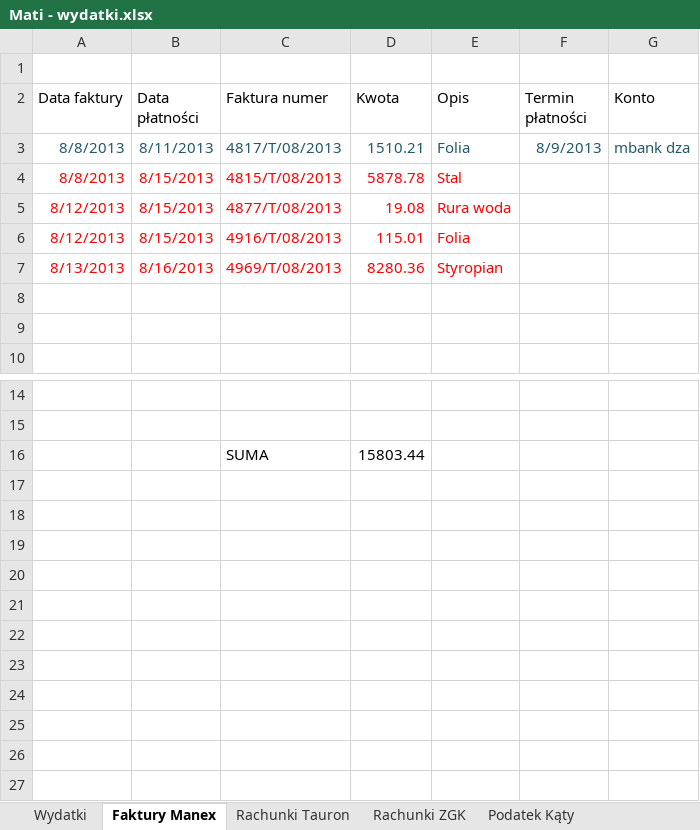
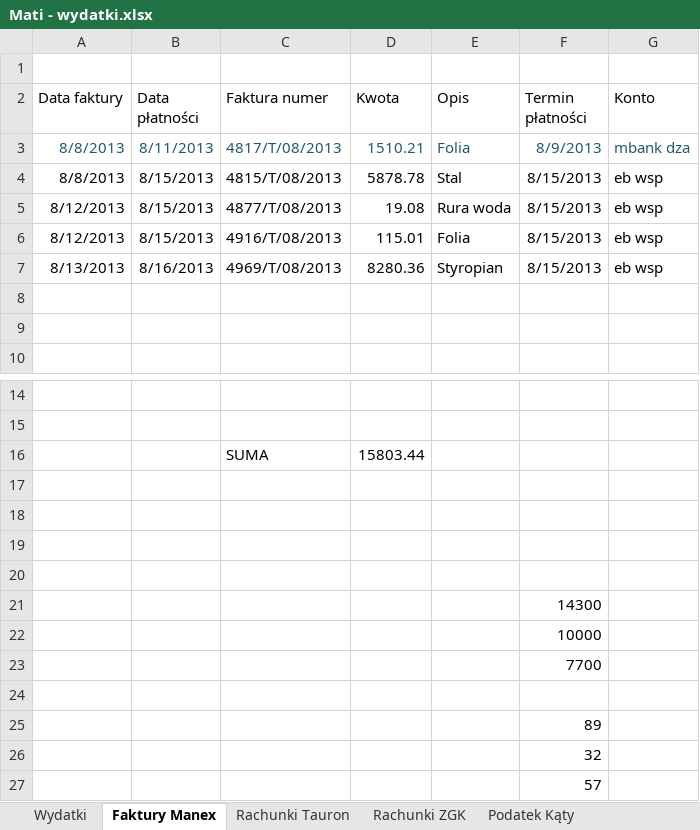
Before and after one commit to bajo2000/mati-sloncowati, an Excel workbook: plan/Mati - wydatki.xlsx, sheet Faktury Manex, drawn as a sheet; only a part is shown, gaps mark what is left out; values as stored, in another font and other column widths than the file's, no borders; table styles not drawn; the diff names each change by its address in the sheet, - before the commit and + after, or states it on an @@ line.

Commit message:
opłata tauron

```diff
--- a/plan/Mati - wydatki.xlsx (sheet Faktury Manex)
+++ b/plan/Mati - wydatki.xlsx (sheet Faktury Manex)
-A4:E7 text colour: #FF0000
+A4:E7 text colour: black
-F4:F7 (Termin płatności): (empty)
+F4:F7 (Termin płatności): 8/15/2013
-G4:G7 (Konto): (empty)
+G4:G7 (Konto): eb wsp
+row 17: (empty)
+row 18: (empty)
+row 19: (empty)
+row 20: (empty)
+row 21:  |  |  |  |  | 14300
+row 22:  |  |  |  |  | 10000
+row 23:  |  |  |  |  | 7700
+row 24: (empty)
+row 25:  |  |  |  |  | 89
+row 26:  |  |  |  |  | 32
+row 27:  |  |  |  |  | 57
```
Also changed, not shown: sheet Rachunki Tauron.
